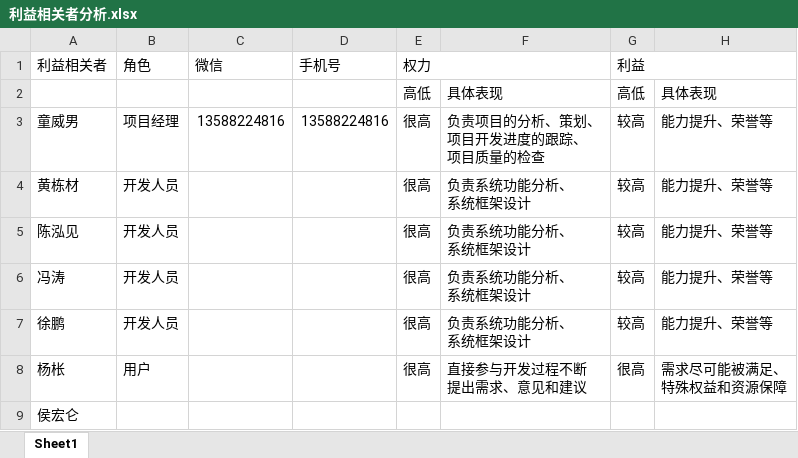
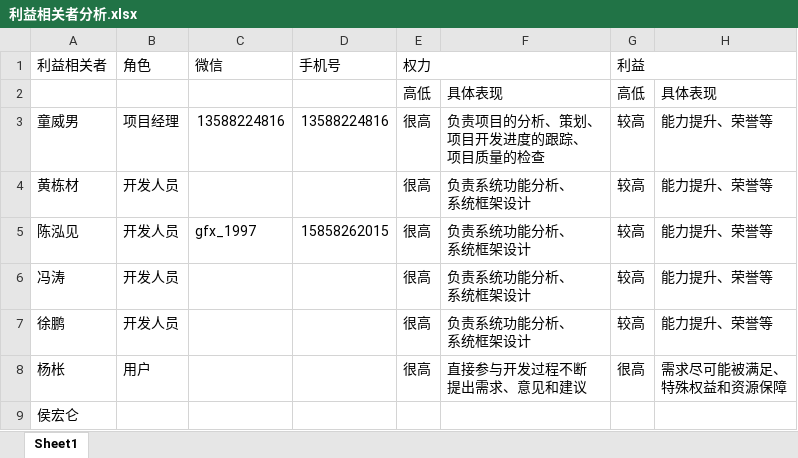
Before and after one commit to twn422/PRD2017, an Excel workbook: PRD-2017-G24/STW/受控文件/分析设计/项目总体计划/利益相关者分析.xlsx, sheet Sheet1, drawn as a sheet; values as stored, in another font and other column widths than the file's, no borders; the diff names each change by its address in the sheet, - before the commit and + after, or states it on an @@ line.

Commit message:
chenhj

```diff
--- a/PRD-2017-G24/STW/受控文件/分析设计/项目总体计划/利益相关者分析.xlsx (sheet Sheet1)
+++ b/PRD-2017-G24/STW/受控文件/分析设计/项目总体计划/利益相关者分析.xlsx (sheet Sheet1)
-C5 (微信): (empty)
+C5 (微信): gfx_1997
-D5 (手机号): (empty)
+D5 (手机号): 15858262015
```
